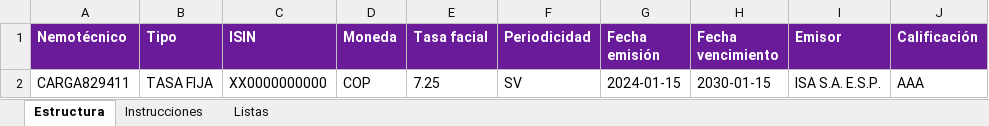
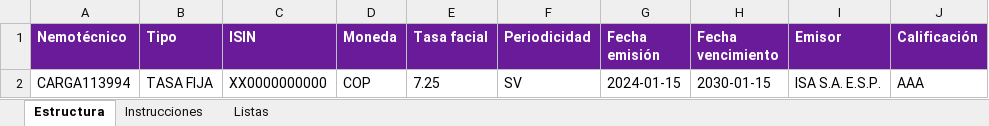
Before and after one commit to mipulgaamruiz-cpu/C-Proyectos-MiProyecto, an Excel workbook: Plantillas_carga_masiva/Colombia/Estructura_Cargue_Masivo_Instrumentos.xlsx, sheet Estructura, drawn as a sheet; values as stored, in another font and other column widths than the file's, no borders; the diff names each change by its address in the sheet, - before the commit and + after, or states it on an @@ line.

```diff
--- a/Plantillas_carga_masiva/Colombia/Estructura_Cargue_Masivo_Instrumentos.xlsx (sheet Estructura)
+++ b/Plantillas_carga_masiva/Colombia/Estructura_Cargue_Masivo_Instrumentos.xlsx (sheet Estructura)
-A2 (Nemotécnico): CARGA829411
+A2 (Nemotécnico): CARGA113994
```
Also changed, not shown: Plantillas_carga_masiva/Chile/Estructura_Cargue_Masivo_Instrumentos.xlsx, Plantillas_carga_masiva/Panama/Estructura_Cargue_Masivo_Instrumentos.xlsx, 25 other files.
